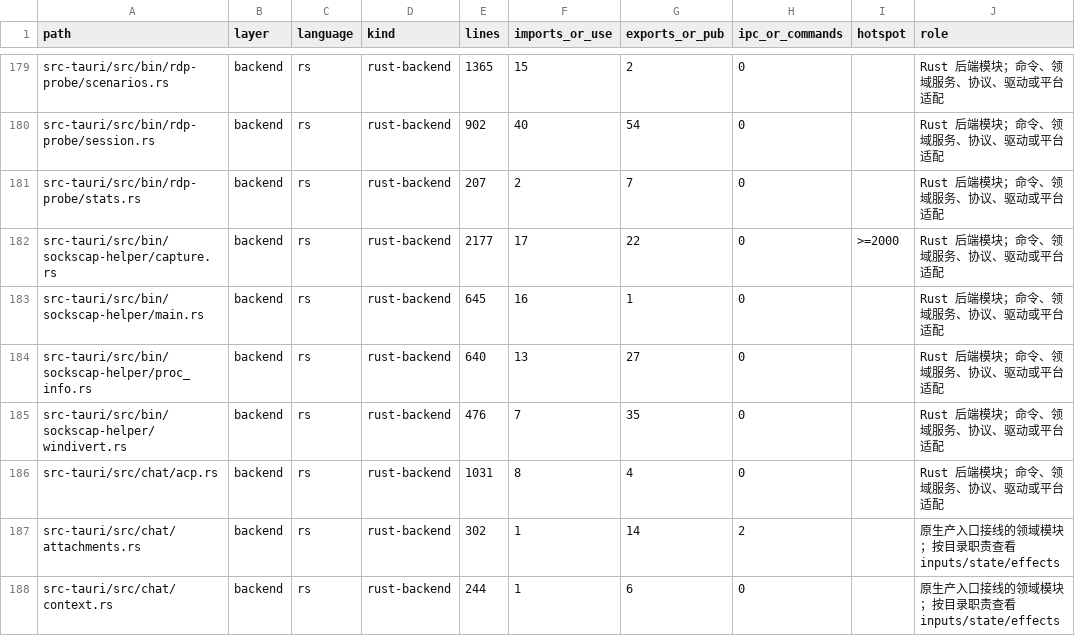
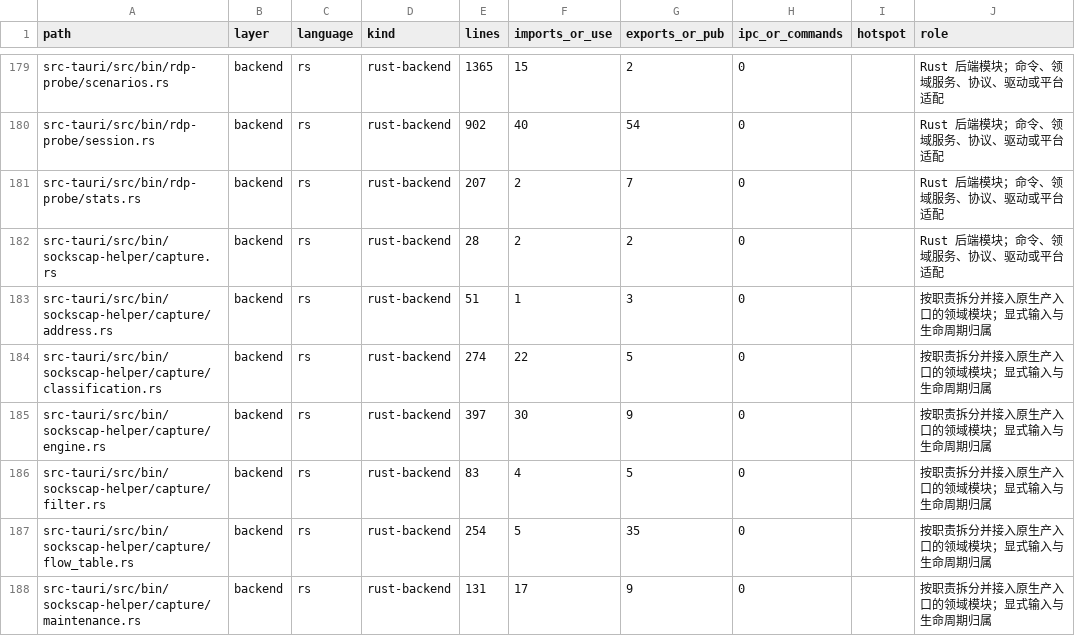
Before and after one commit to engcapa/taomni, a TSV file: docs-issue/source-code-inventory-refactor-current.tsv, drawn as a sheet; only a part is shown, gaps mark what is left out; the shorter side is filled out with more unchanged rows; the diff covers the shown part only.

Commit message:
refactor(sockscap): isolate capture engine and run helper contracts

```diff
--- a/docs-issue/source-code-inventory-refactor-current.tsv
+++ b/docs-issue/source-code-inventory-refactor-current.tsv
@@ -181,2 +181,8 @@ src-tauri/src/bin/rdp-probe/session.rs	backend	rs	rust-backend	902	40	54	0		Rust
 src-tauri/src/bin/rdp-probe/stats.rs	backend	rs	rust-backend	207	2	7	0		Rust 后端模块；命令、领域服务、协议、驱动或平台适配
-src-tauri/src/bin/sockscap-helper/capture.rs	backend	rs	rust-backend	2177	17	22	0	>=2000	Rust 后端模块；命令、领域服务、协议、驱动或平台适配
+src-tauri/src/bin/sockscap-helper/capture.rs	backend	rs	rust-backend	28	2	2	0		Rust 后端模块；命令、领域服务、协议、驱动或平台适配
+src-tauri/src/bin/sockscap-helper/capture/address.rs	backend	rs	rust-backend	51	1	3	0		按职责拆分并接入原生产入口的领域模块；显式输入与生命周期归属
+src-tauri/src/bin/sockscap-helper/capture/classification.rs	backend	rs	rust-backend	274	22	5	0		按职责拆分并接入原生产入口的领域模块；显式输入与生命周期归属
+src-tauri/src/bin/sockscap-helper/capture/engine.rs	backend	rs	rust-backend	397	30	9	0		按职责拆分并接入原生产入口的领域模块；显式输入与生命周期归属
+src-tauri/src/bin/sockscap-helper/capture/filter.rs	backend	rs	rust-backend	83	4	5	0		按职责拆分并接入原生产入口的领域模块；显式输入与生命周期归属
+src-tauri/src/bin/sockscap-helper/capture/flow_table.rs	backend	rs	rust-backend	254	5	35	0		按职责拆分并接入原生产入口的领域模块；显式输入与生命周期归属
+src-tauri/src/bin/sockscap-helper/capture/maintenance.rs	backend	rs	rust-backend	131	17	9	0		按职责拆分并接入原生产入口的领域模块；显式输入与生命周期归属
```
Also changed, not shown: 8 added rows and 1 edited cell elsewhere in this file, 18 other files.
